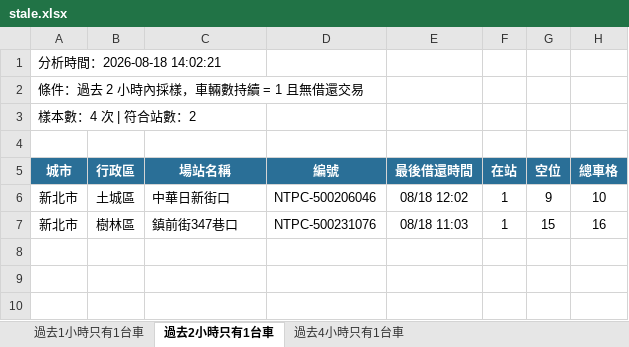
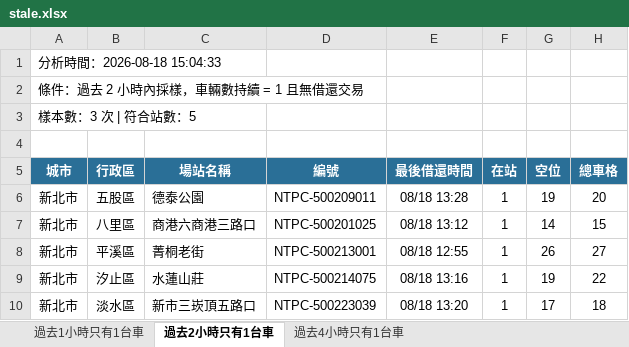
Before and after one commit to hippop3c/fixedbike, an Excel workbook: stale.xlsx, sheet 過去2小時只有1台車, drawn as a sheet; values as stored, in another font and other column widths than the file's, no borders; addresses are those after the commit; the diff names each change by its address in the sheet, - before the commit and + after, or states it on an @@ line.

```diff
--- a/stale.xlsx (sheet 過去2小時只有1台車)
+++ b/stale.xlsx (sheet 過去2小時只有1台車)
-A1 (城市): 分析時間：2026-08-18 14:02:21
+A1 (城市): 分析時間：2026-08-18 15:04:33
-A3 (城市): 樣本數：4 次 | 符合站數：2
+A3 (城市): 樣本數：3 次 | 符合站數：5
+row 6: 新北市 | 五股區 | 德泰公園 | NTPC-500209011 | 08/18 13:28 | 1 | 19 | 20
+row 7: 新北市 | 八里區 | 商港六商港三路口 | NTPC-500201025 | 08/18 13:12 | 1 | 14 | 15
-B8 (行政區): 土城區
+B8 (行政區): 平溪區
-C8 (場站名稱): 中華日新街口
+C8 (場站名稱): 菁桐老街
-D8 (編號): NTPC-500206046
+D8 (編號): NTPC-500213001
-E8 (最後借還時間): 08/18 12:02
+E8 (最後借還時間): 08/18 12:55
-G8 (空位): 9
+G8 (空位): 26
-H8 (總車格): 10
+H8 (總車格): 27
-B9 (行政區): 樹林區
+B9 (行政區): 汐止區
-C9 (場站名稱): 鎮前街347巷口
+C9 (場站名稱): 水蓮山莊
-D9 (編號): NTPC-500231076
+D9 (編號): NTPC-500214075
-E9 (最後借還時間): 08/18 11:03
+E9 (最後借還時間): 08/18 13:16
-G9 (空位): 15
+G9 (空位): 19
-H9 (總車格): 16
+H9 (總車格): 22
+row 10: 新北市 | 淡水區 | 新市三崁頂五路口 | NTPC-500223039 | 08/18 13:20 | 1 | 17 | 18
```
Also changed, not shown: sheet 過去1小時只有1台車, sheet 過去4小時只有1台車, 4 other files.
